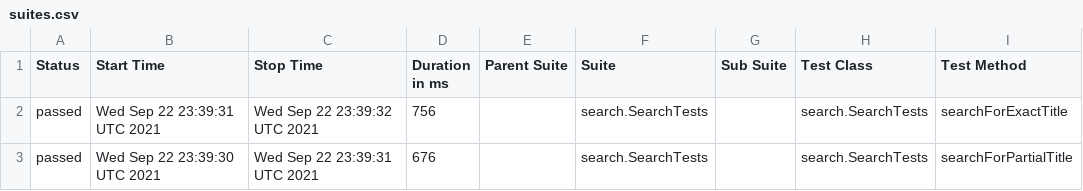
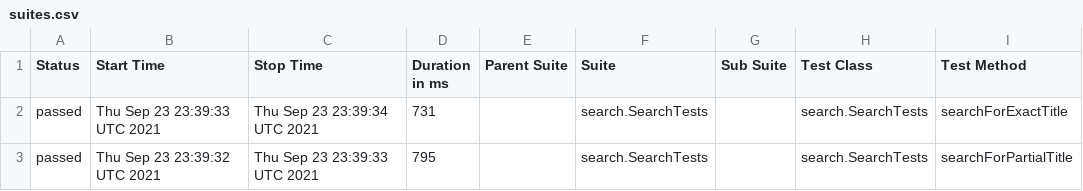
Before and after one commit to reinaldorossetti/playwright-java, a CSV file: chrome/data/suites.csv, drawn as a sheet; only a part is shown; the diff names each change by its address in the sheet, - before the commit and + after, or states it on an @@ line.

```diff
--- a/chrome/data/suites.csv
+++ b/chrome/data/suites.csv
-B2 (Start Time): Wed Sep 22 23:39:31 UTC 2021
+B2 (Start Time): Thu Sep 23 23:39:33 UTC 2021
-C2 (Stop Time): Wed Sep 22 23:39:32 UTC 2021
+C2 (Stop Time): Thu Sep 23 23:39:34 UTC 2021
-D2 (Duration in ms): 756
+D2 (Duration in ms): 731
-B3 (Start Time): Wed Sep 22 23:39:30 UTC 2021
+B3 (Start Time): Thu Sep 23 23:39:32 UTC 2021
-C3 (Stop Time): Wed Sep 22 23:39:31 UTC 2021
+C3 (Stop Time): Thu Sep 23 23:39:33 UTC 2021
-D3 (Duration in ms): 676
+D3 (Duration in ms): 795
```
Also changed, not shown: 17 other files.
